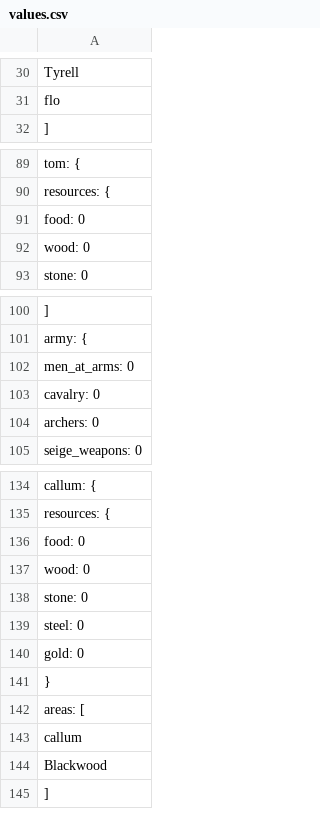
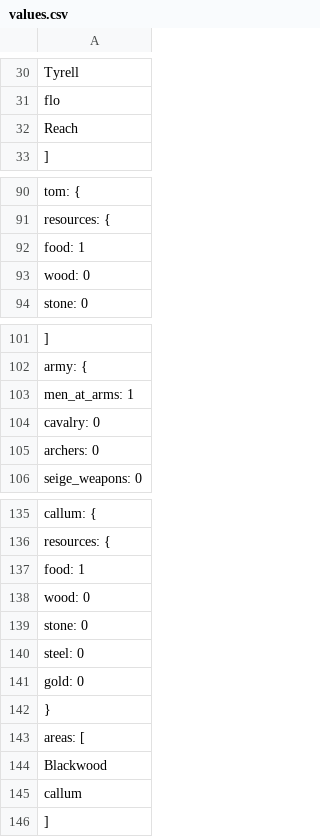
Before and after one commit to zcabeto/GOTBOT, a CSV file: values.csv, drawn as a sheet; only a part is shown, gaps mark what is left out; the diff covers the shown part only.

```diff
--- a/values.csv
+++ b/values.csv
@@ -32 +32,2 @@
+      "Reach"
     ],
@@ -90,3 +91,3 @@
     "resources": {
-      "food": 0,
+      "food": 1,
       "wood": 0,
@@ -101,3 +102,3 @@
     "army": {
-      "men_at_arms": 0,
+      "men_at_arms": 1,
       "cavalry": 0,
@@ -135,3 +136,3 @@
     "resources": {
-      "food": 0,
+      "food": 1,
       "wood": 0,
@@ -142 +143,2 @@
     "areas": [
+      "Blackwood",
@@ -144,2 +146 @@
-      "Blackwood"
     ],
```
Also changed, not shown: 1 removed row, 1 moved row and 11 edited cells elsewhere in this file.
